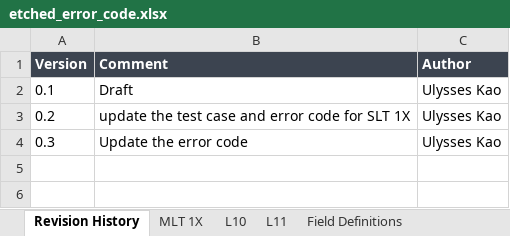
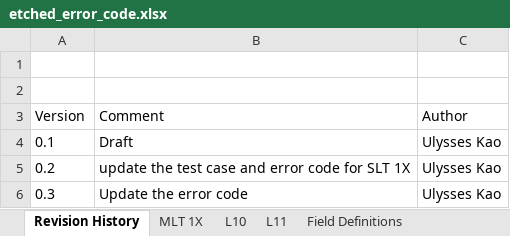
Before and after one commit to Quan-Etched/ErrorCode_Prod_Test, an Excel workbook: etched_error_code.xlsx, sheet Revision History, drawn as a sheet; values as stored, in another font and other column widths than the file's, no borders; addresses are those after the commit; the diff names each change by its address in the sheet, - before the commit and + after, or states it on an @@ line.

```diff
--- a/etched_error_code.xlsx (sheet Revision History)
+++ b/etched_error_code.xlsx (sheet Revision History)
+row 1: (empty)
+row 2: (empty)
@@ A3:C3 fill: #3C4450 → none, bold: on → off, text colour: #FFFFFF → black @@
```
Also changed, not shown: sheet L10, sheet MLT 1X, sheet L11, sheet DRI Ownership, sheet Field Definitions, other sheet tabs, 11 other files.
